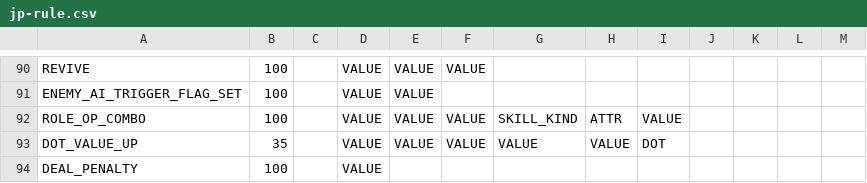
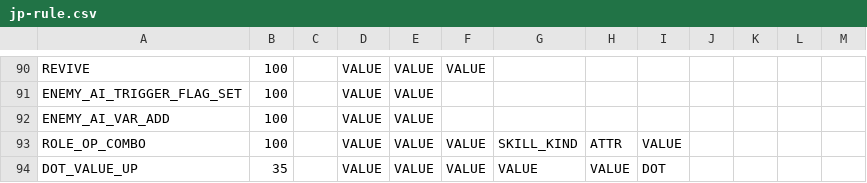
Before and after one commit to zheung/KairiQuery, a CSV file: data/raw/jp-rule.csv, drawn as a sheet; only a part is shown, gaps mark what is left out; the shorter side is filled out with more unchanged rows; the diff names each change by its address in the sheet, - before the commit and + after, or states it on an @@ line.

Commit message:
cn/jp/ps data up

```diff
--- a/data/raw/jp-rule.csv
+++ b/data/raw/jp-rule.csv
+row 92: ENEMY_AI_VAR_ADD | 100 |  | VALUE | VALUE
```
Also changed, not shown: 15 other files.
